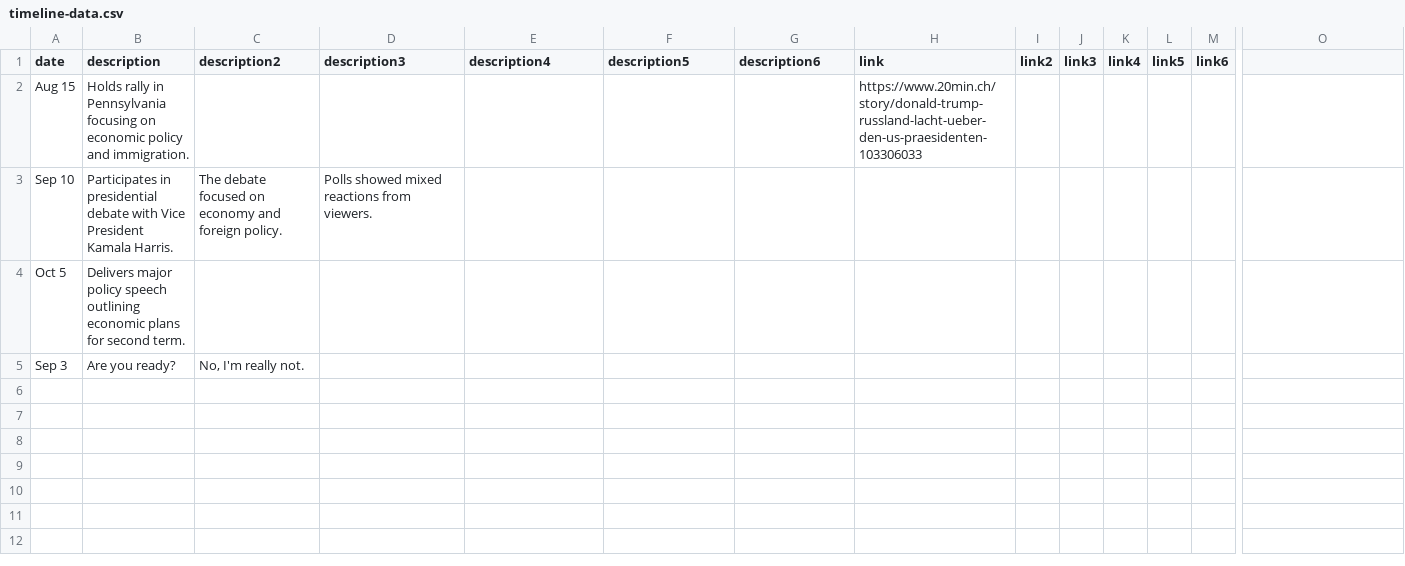
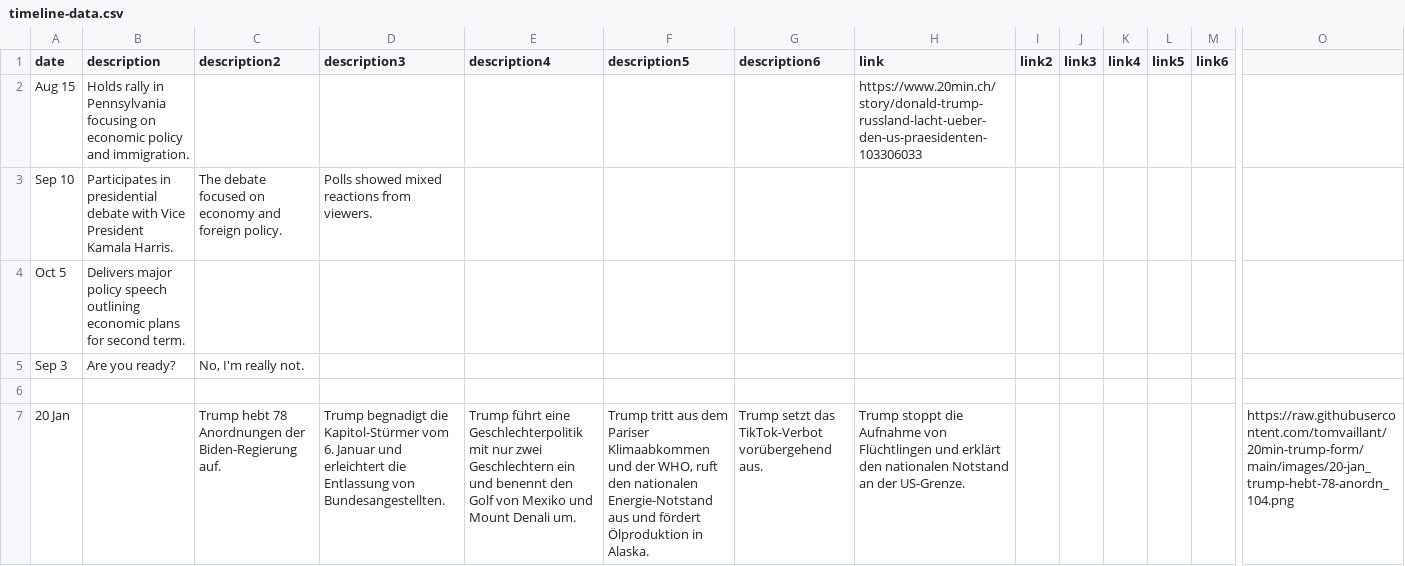
Before and after one commit to tomvaillant/20min-trump-form, a CSV file: timeline-data.csv, drawn as a sheet; only a part is shown, gaps mark what is left out; rows hold the shown columns only; the diff names each change by its address in the sheet, - before the commit and + after, or states it on an @@ line.

Commit message:
Add timeline entry: 20 Jan

```diff
--- a/timeline-data.csv
+++ b/timeline-data.csv
+row 6: (empty)
+row 7: 20 Jan |  | Trump hebt 78 Anordnungen der Biden-Regierung auf. | Trump begnadigt die Kapitol-Stürmer vom 6. Januar und erleichtert die Entlassung von Bundesangestellten. | Trump führt eine Geschlechterpolitik mit nur zwei Geschlechtern ein und benennt den Golf von Mexiko und Mount Denali um. | Trump tritt aus dem Pariser Klimaabkommen und der WHO, ruft den nationalen Energie-Notstand aus und fördert Ölproduktion in Alaska. | Trump setzt das TikTok-Verbot vorübergehend aus. | Trump stoppt die Aufnahme von Flüchtlingen und erklärt den nationalen Notstand an der US-Grenze. |  |  |  |  |  | https://raw.githubusercontent.com/tomvaillant/20min-trump-form/main/images/20-jan_trump-hebt-78-anordn_104.png
```
